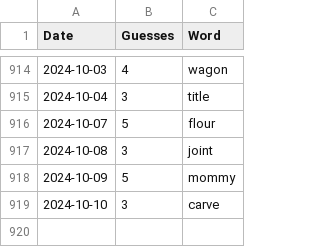
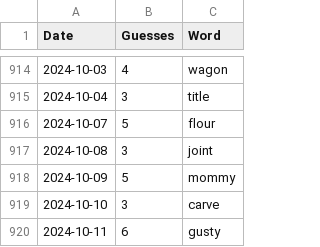
Before and after one commit to tsmall/crosswords, a CSV file: wordle.csv, drawn as a sheet; only a part is shown, gaps mark what is left out.

```diff
--- a/wordle.csv
+++ b/wordle.csv
@@ -919 +919,2 @@ Date,Guesses,Word
 2024-10-10,3,carve
+2024-10-11,6,gusty
```
Also changed, not shown: 2024.csv.
